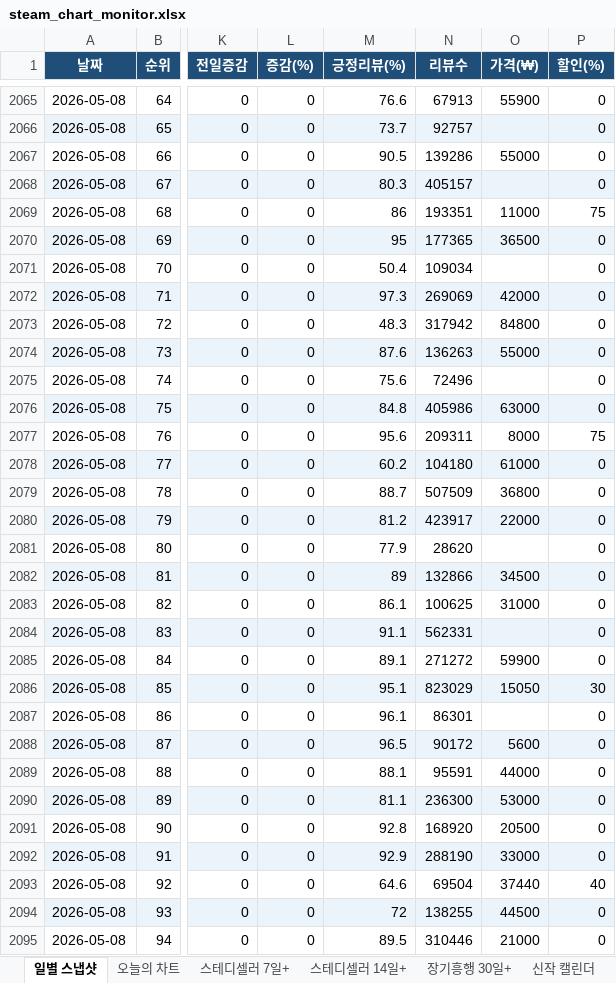
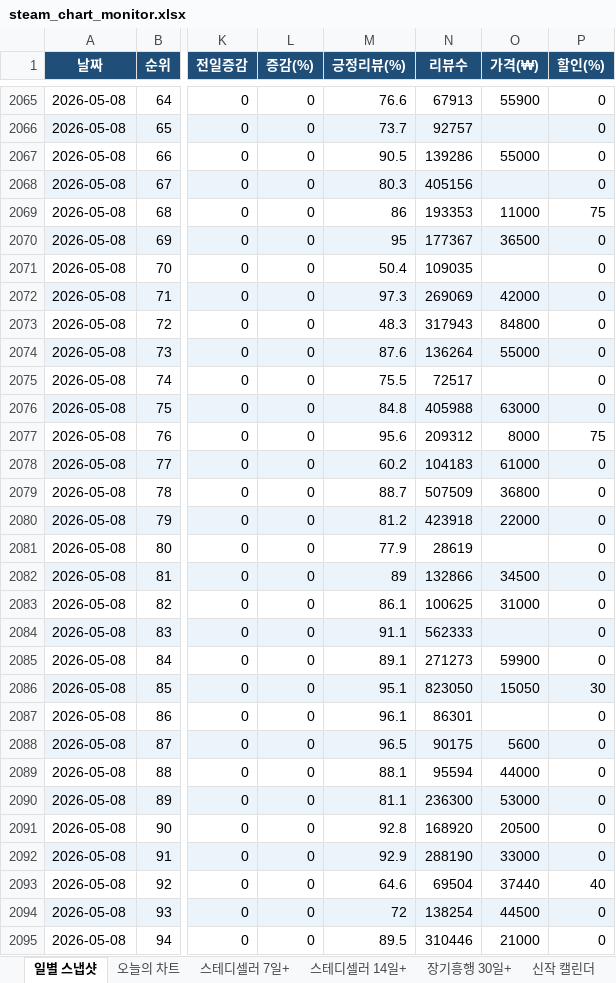
Before and after one commit to ahroyun/steam-top1000, an Excel workbook: steam_chart_monitor.xlsx, sheet 일별 스냅샷, drawn as a sheet; only a part is shown, gaps mark what is left out; values as stored, in another font and other column widths than the file's, no borders; the diff covers the shown part only; the diff names each change by its address in the sheet, - before the commit and + after, or states it on an @@ line.

```diff
--- a/steam_chart_monitor.xlsx (sheet 일별 스냅샷)
+++ b/steam_chart_monitor.xlsx (sheet 일별 스냅샷)
-N2068 (리뷰수): 405157
+N2068 (리뷰수): 405156
-N2069 (리뷰수): 193351
+N2069 (리뷰수): 193353
-N2070 (리뷰수): 177365
+N2070 (리뷰수): 177367
-N2071 (리뷰수): 109034
+N2071 (리뷰수): 109035
-N2073 (리뷰수): 317942
+N2073 (리뷰수): 317943
-N2074 (리뷰수): 136263
+N2074 (리뷰수): 136264
-M2075 (긍정리뷰(%)): 75.6
+M2075 (긍정리뷰(%)): 75.5
-N2075 (리뷰수): 72496
+N2075 (리뷰수): 72517
-N2076 (리뷰수): 405986
+N2076 (리뷰수): 405988
-N2077 (리뷰수): 209311
+N2077 (리뷰수): 209312
-N2078 (리뷰수): 104180
+N2078 (리뷰수): 104183
-N2080 (리뷰수): 423917
+N2080 (리뷰수): 423918
-N2081 (리뷰수): 28620
+N2081 (리뷰수): 28619
-N2084 (리뷰수): 562331
+N2084 (리뷰수): 562333
-N2085 (리뷰수): 271272
+N2085 (리뷰수): 271273
-N2086 (리뷰수): 823029
+N2086 (리뷰수): 823050
-N2088 (리뷰수): 90172
+N2088 (리뷰수): 90175
-N2089 (리뷰수): 95591
+N2089 (리뷰수): 95594
-N2094 (리뷰수): 138255
+N2094 (리뷰수): 138254
```
Also changed, not shown: 1017 edited cells elsewhere in this sheet, sheet 오늘의 차트, sheet 신작 캘린더, 1 other file.
